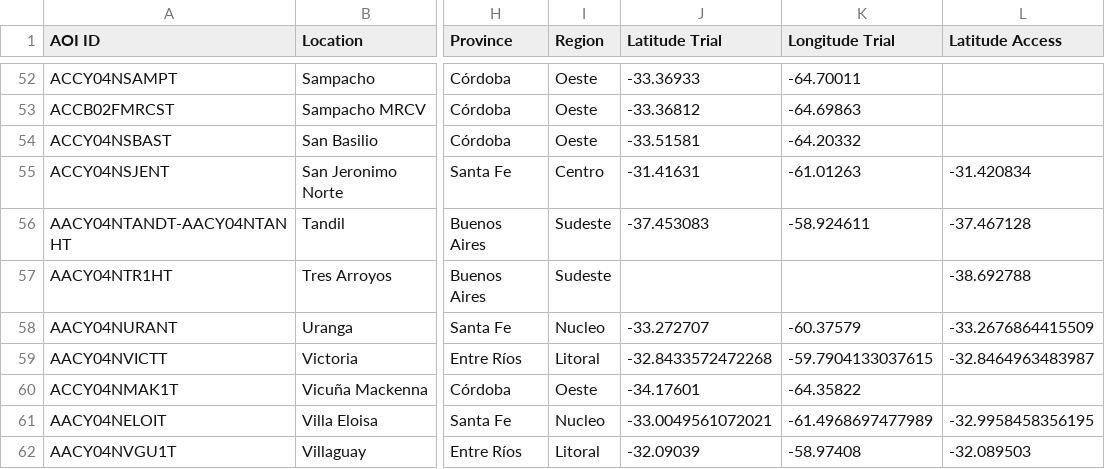
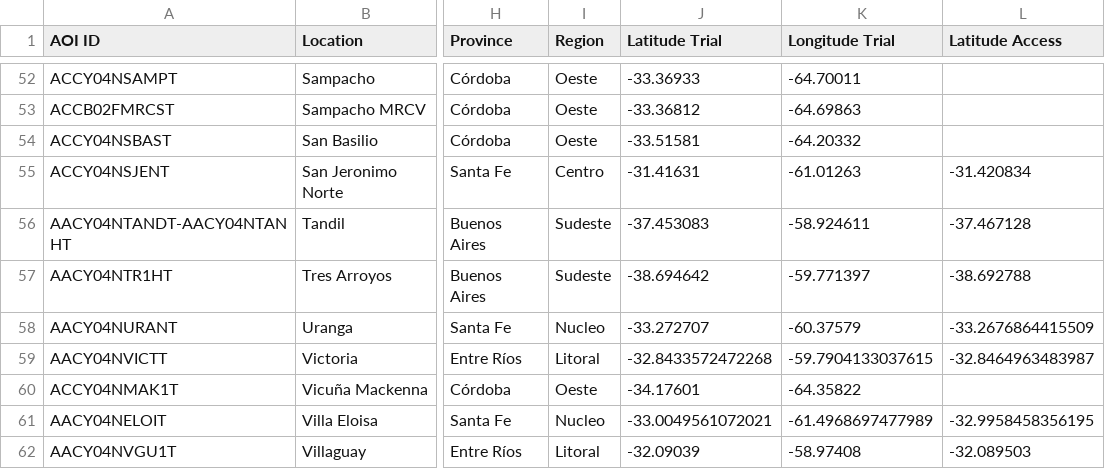
Before and after one commit to LAAR-TESTING-AR/field-trial-platform, a CSV file: Sitios_test.csv, drawn as a sheet; only a part is shown, gaps mark what is left out; the diff names each change by its address in the sheet, - before the commit and + after, or states it on an @@ line.

Commit message:
Actualizacion automatica de Sitios.csv desde SharePoint

```diff
--- a/Sitios_test.csv
+++ b/Sitios_test.csv
-J57 (Latitude Trial): (empty)
+J57 (Latitude Trial): -38.694642
-K57 (Longitude Trial): (empty)
+K57 (Longitude Trial): -59.771397
```
